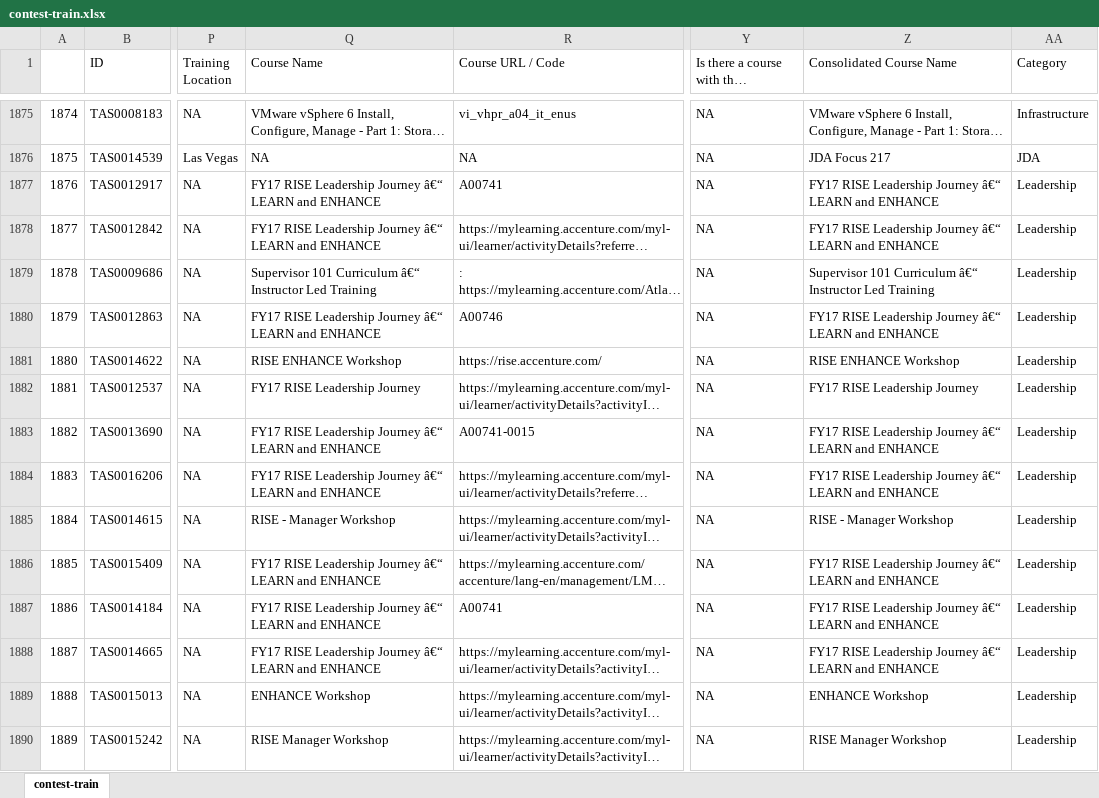
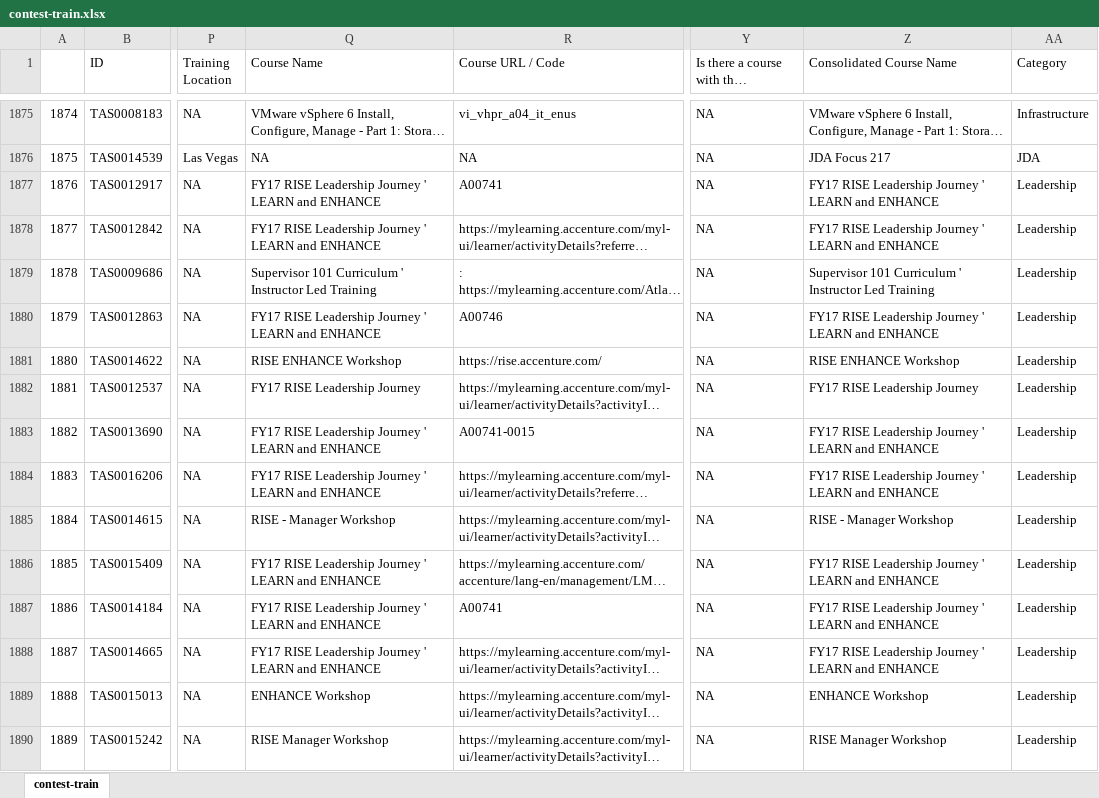
Before and after one commit to sab4tg/AI-XL, an Excel workbook: contest-train.xlsx, sheet contest-train, drawn as a sheet; only a part is shown, gaps mark what is left out; long unchanged cells end in …; values as stored, in another font and other column widths than the file's, no borders; the diff covers the shown part only; the diff names each change by its address in the sheet, - before the commit and + after, or states it on an @@ line.

```diff
--- a/contest-train.xlsx (sheet contest-train)
+++ b/contest-train.xlsx (sheet contest-train)
-Q1877:Q1878 (Course Name): …Leadership Journey â€“ LEARN and…
+Q1877:Q1878 (Course Name): …Leadership Journey ' LEARN and…
-Z1877:Z1878 (Consolidated Course Name): …Leadership Journey â€“ LEARN and…
+Z1877:Z1878 (Consolidated Course Name): …Leadership Journey ' LEARN and…
-Q1879 (Course Name): …101 Curriculum â€“ Instructor Led…
+Q1879 (Course Name): …101 Curriculum ' Instructor Led…
-Z1879 (Consolidated Course Name): …101 Curriculum â€“ Instructor Led…
+Z1879 (Consolidated Course Name): …101 Curriculum ' Instructor Led…
-Q1880 (Course Name): …Leadership Journey â€“ LEARN and…
+Q1880 (Course Name): …Leadership Journey ' LEARN and…
-Z1880 (Consolidated Course Name): …Leadership Journey â€“ LEARN and…
+Z1880 (Consolidated Course Name): …Leadership Journey ' LEARN and…
-Q1883:Q1884 (Course Name): …Leadership Journey â€“ LEARN and…
+Q1883:Q1884 (Course Name): …Leadership Journey ' LEARN and…
-Z1883:Z1884 (Consolidated Course Name): …Leadership Journey â€“ LEARN and…
+Z1883:Z1884 (Consolidated Course Name): …Leadership Journey ' LEARN and…
-Q1886:Q1888 (Course Name): …Leadership Journey â€“ LEARN and…
+Q1886:Q1888 (Course Name): …Leadership Journey ' LEARN and…
-Z1886:Z1888 (Consolidated Course Name): …Leadership Journey â€“ LEARN and…
+Z1886:Z1888 (Consolidated Course Name): …Leadership Journey ' LEARN and…
```
Also changed, not shown: 362 edited cells elsewhere in this sheet, contest-test.xlsx, 2 other files.
